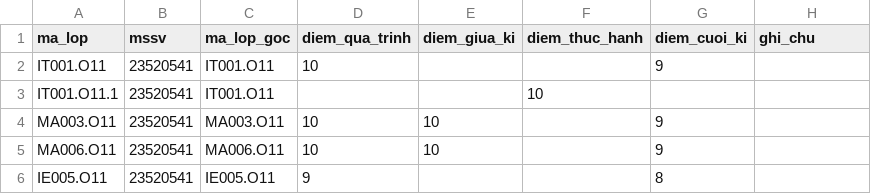
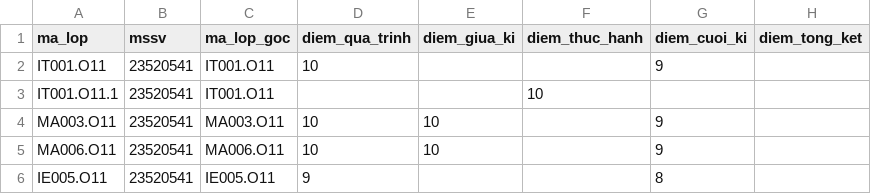
Before and after one commit to Korupama-Organization/eUIT, a CSV file: scripts/database/other_data/ket_qua_hoc_tap_mau_expanded.csv, drawn as a sheet; only a part is shown.

```diff
--- a/scripts/database/other_data/ket_qua_hoc_tap_mau_expanded.csv
+++ b/scripts/database/other_data/ket_qua_hoc_tap_mau_expanded.csv
@@ -1,2 +1,2 @@
-ma_lop,mssv,ma_lop_goc,diem_qua_trinh,diem_giua_ki,diem_thuc_hanh,diem_cuoi_ki,ghi_chu
+ma_lop,mssv,ma_lop_goc,diem_qua_trinh,diem_giua_ki,diem_thuc_hanh,diem_cuoi_ki,diem_tong_ket
 IT001.O11,23520541,IT001.O11,10,,,9,
```
Also changed, not shown: scripts/database/main_data/giang_vien.csv, scripts/database/other_data/ket_qua_hoc_tap_mau.csv, 19 other files.
